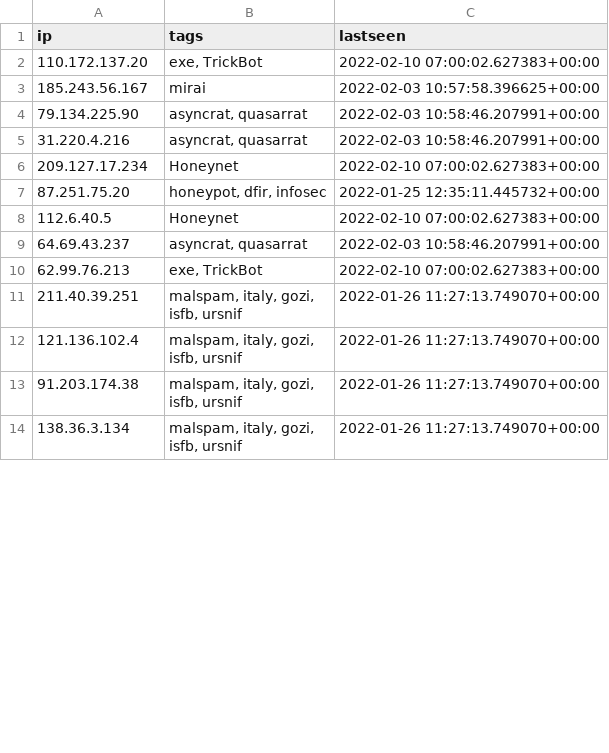
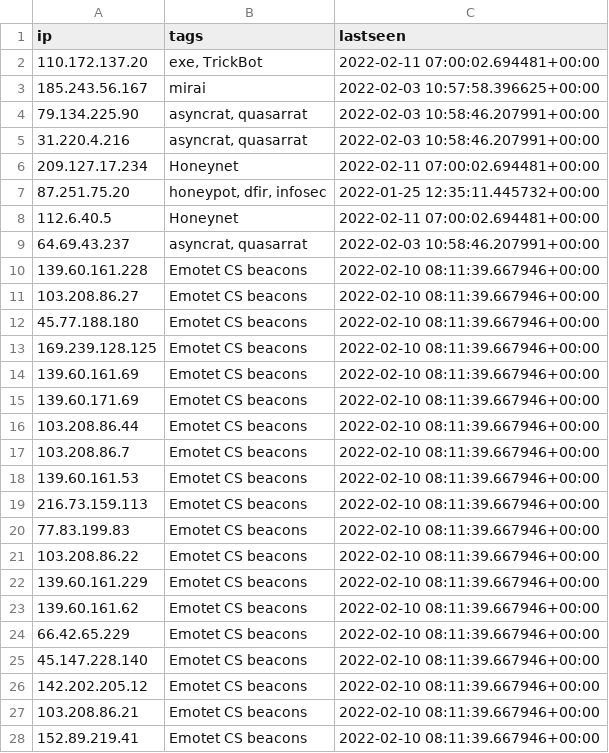
Before and after one commit to ConnectWise-Software/ConnectWise-CRU, a CSV file: ips.csv, drawn as a sheet; only a part is shown; the shorter side is filled out with more unchanged rows; the diff covers the shown part only.

```diff
--- a/ips.csv
+++ b/ips.csv
@@ -1,3 +1,3 @@
 "ip","tags","lastseen"
-"110.172.137.20","exe, TrickBot","2022-02-10 07:00:02.627383+00:00"
+"110.172.137.20","exe, TrickBot","2022-02-11 07:00:02.694481+00:00"
 "185.243.56.167","mirai","2022-02-03 10:57:58.396625+00:00"
@@ -5,6 +5,43 @@
 "31.220.4.216","asyncrat, quasarrat","2022-02-03 10:58:46.207991+00:00"
-"209.127.17.234","Honeynet","2022-02-10 07:00:02.627383+00:00"
+"209.127.17.234","Honeynet","2022-02-11 07:00:02.694481+00:00"
 "87.251.75.20","honeypot, dfir, infosec","2022-01-25 12:35:11.445732+00:00"
-"112.6.40.5","Honeynet","2022-02-10 07:00:02.627383+00:00"
+"112.6.40.5","Honeynet","2022-02-11 07:00:02.694481+00:00"
 "64.69.43.237","asyncrat, quasarrat","2022-02-03 10:58:46.207991+00:00"
-"62.99.76.213","exe, TrickBot","2022-02-10 07:00:02.627383+00:00"
+"139.60.161.228
+","Emotet CS beacons","2022-02-10 08:11:39.667946+00:00"
+"103.208.86.27
+","Emotet CS beacons","2022-02-10 08:11:39.667946+00:00"
+"45.77.188.180
+","Emotet CS beacons","2022-02-10 08:11:39.667946+00:00"
+"169.239.128.125
+","Emotet CS beacons","2022-02-10 08:11:39.667946+00:00"
+"139.60.161.69
+","Emotet CS beacons","2022-02-10 08:11:39.667946+00:00"
+"139.60.171.69
+","Emotet CS beacons","2022-02-10 08:11:39.667946+00:00"
+"103.208.86.44
+","Emotet CS beacons","2022-02-10 08:11:39.667946+00:00"
+"103.208.86.7
+","Emotet CS beacons","2022-02-10 08:11:39.667946+00:00"
+"139.60.161.53
+","Emotet CS beacons","2022-02-10 08:11:39.667946+00:00"
+"216.73.159.113
+","Emotet CS beacons","2022-02-10 08:11:39.667946+00:00"
+"77.83.199.83
+","Emotet CS beacons","2022-02-10 08:11:39.667946+00:00"
+"103.208.86.22
+","Emotet CS beacons","2022-02-10 08:11:39.667946+00:00"
+"139.60.161.229
+","Emotet CS beacons","2022-02-10 08:11:39.667946+00:00"
+"139.60.161.62
+","Emotet CS beacons","2022-02-10 08:11:39.667946+00:00"
+"66.42.65.229
+","Emotet CS beacons","2022-02-10 08:11:39.667946+00:00"
+"45.147.228.140
+","Emotet CS beacons","2022-02-10 08:11:39.667946+00:00"
+"142.202.205.12
+","Emotet CS beacons","2022-02-10 08:11:39.667946+00:00"
+"103.208.86.21
+","Emotet CS beacons","2022-02-10 08:11:39.667946+00:00"
+"152.89.219.41
+","Emotet CS beacons","2022-02-10 08:11:39.667946+00:00"
```
Also changed, not shown: 28 added rows and 53 edited cells elsewhere in this file, domains.csv, 1 other file.
